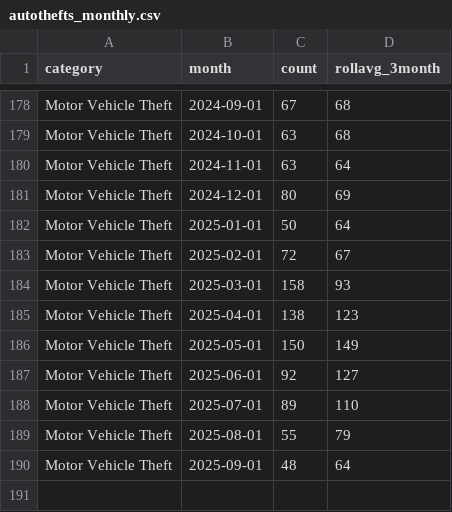
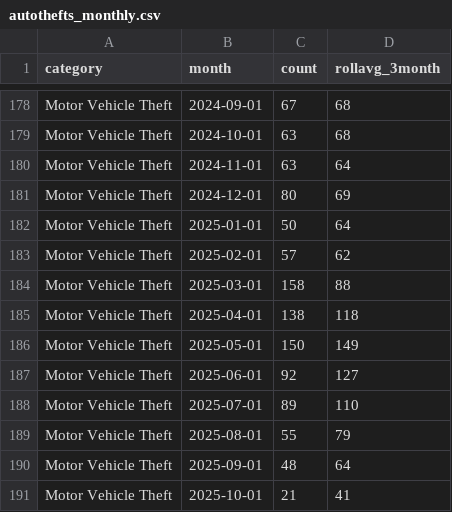
Before and after one commit to abcotvdata/safetytracker_fayetteville, a CSV file: data/output/monthly/autothefts_monthly.csv, drawn as a sheet; only a part is shown, gaps mark what is left out.

```diff
--- a/data/output/monthly/autothefts_monthly.csv
+++ b/data/output/monthly/autothefts_monthly.csv
@@ -182,5 +182,5 @@ Motor Vehicle Theft,2024-12-01,80,69
 Motor Vehicle Theft,2025-01-01,50,64
-Motor Vehicle Theft,2025-02-01,72,67
-Motor Vehicle Theft,2025-03-01,158,93
-Motor Vehicle Theft,2025-04-01,138,123
+Motor Vehicle Theft,2025-02-01,57,62
+Motor Vehicle Theft,2025-03-01,158,88
+Motor Vehicle Theft,2025-04-01,138,118
 Motor Vehicle Theft,2025-05-01,150,149
@@ -190 +190,2 @@ Motor Vehicle Theft,2025-08-01,55,79
 Motor Vehicle Theft,2025-09-01,48,64
+Motor Vehicle Theft,2025-10-01,21,41
```
Also changed, not shown: data/output/districts/district_category.csv, data/output/districts/district_detailed.csv, 41 other files.
